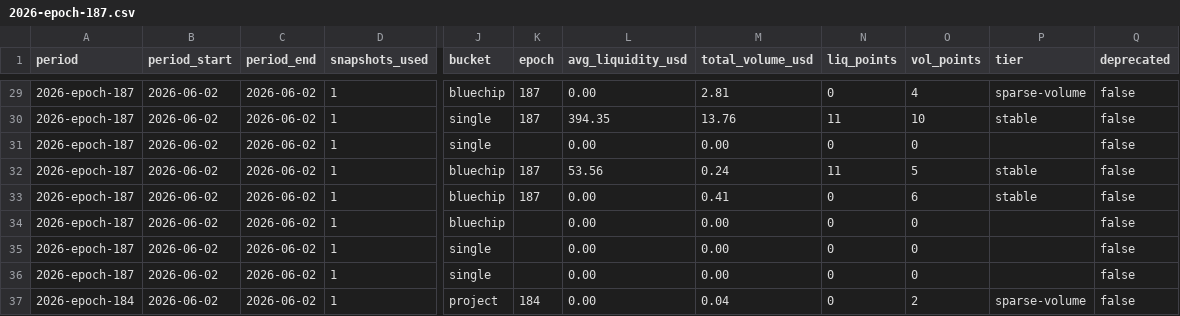
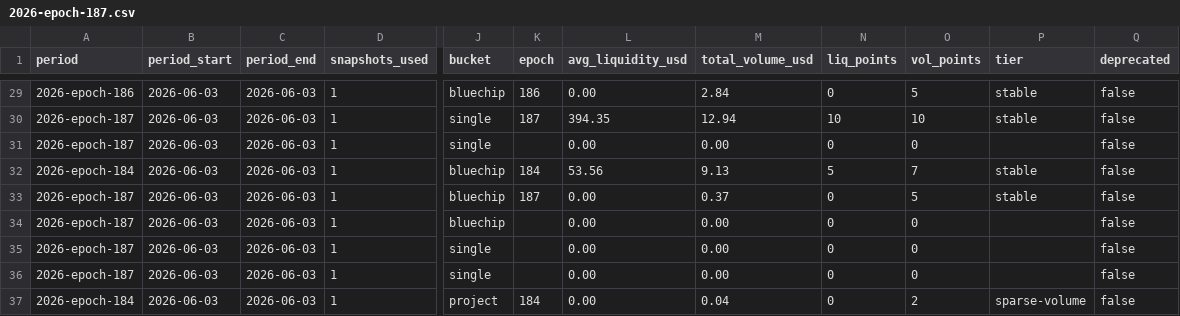
Before and after one commit to defipatriot/astroport-pool-data_2026, a CSV file: data/weekly-avg/2026-epoch-187.csv, drawn as a sheet; only a part is shown, gaps mark what is left out; the diff covers the shown part only; the diff names each change by its address in the sheet, - before the commit and + after, or states it on an @@ line.

Commit message:
📊 Astroport weekly accumulating — epoch 187

```diff
--- a/data/weekly-avg/2026-epoch-187.csv
+++ b/data/weekly-avg/2026-epoch-187.csv
-A29 (period): 2026-epoch-187
+A29 (period): 2026-epoch-186
-B29:B37 (period_start): 2026-06-02
+B29:B37 (period_start): 2026-06-03
-C29:C37 (period_end): 2026-06-02
+C29:C37 (period_end): 2026-06-03
-K29 (epoch): 187
+K29 (epoch): 186
-M29 (total_volume_usd): 2.81
+M29 (total_volume_usd): 2.84
-O29 (vol_points): 4
+O29 (vol_points): 5
-P29 (tier): sparse-volume
+P29 (tier): stable
-M30 (total_volume_usd): 13.76
+M30 (total_volume_usd): 12.94
-N30 (liq_points): 11
+N30 (liq_points): 10
-A32 (period): 2026-epoch-187
+A32 (period): 2026-epoch-184
-K32 (epoch): 187
+K32 (epoch): 184
-M32 (total_volume_usd): 0.24
+M32 (total_volume_usd): 9.13
-N32 (liq_points): 11
+N32 (liq_points): 5
-O32 (vol_points): 5
+O32 (vol_points): 7
-M33 (total_volume_usd): 0.41
+M33 (total_volume_usd): 0.37
-O33 (vol_points): 6
+O33 (vol_points): 5
```
Also changed, not shown: 1 added row, 1 removed row and 132 edited cells elsewhere in this file.
